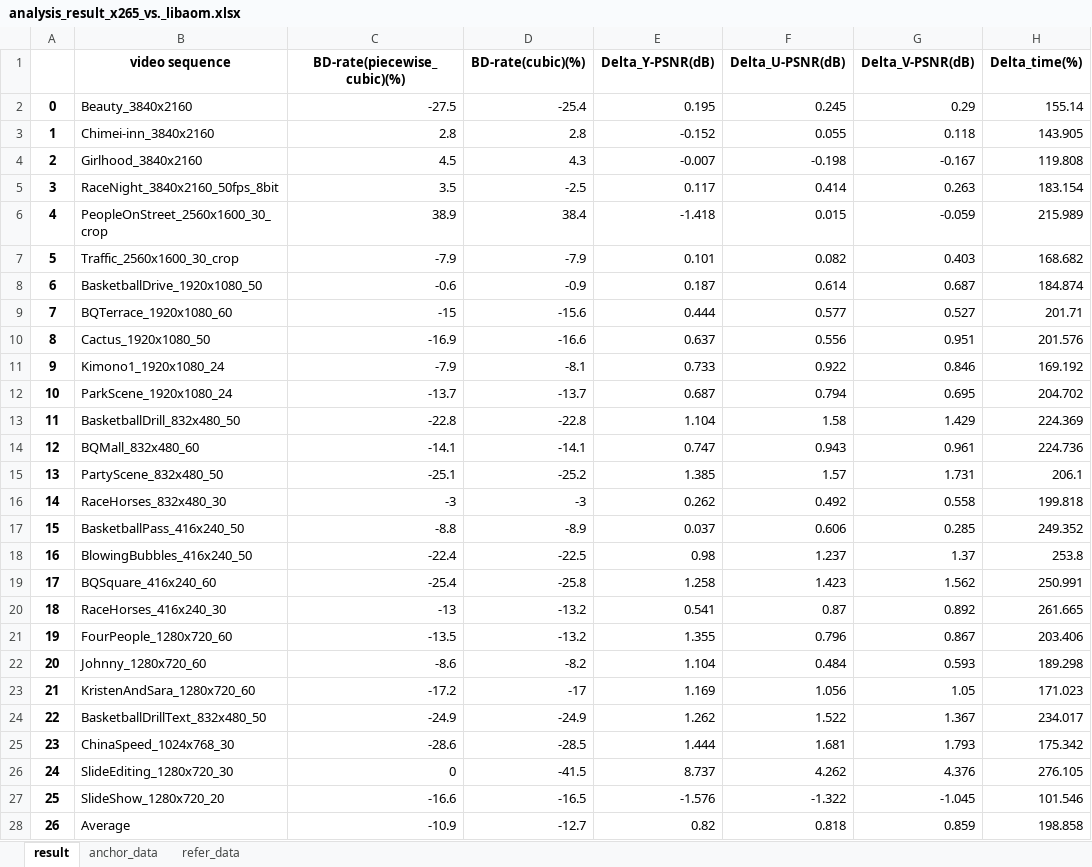
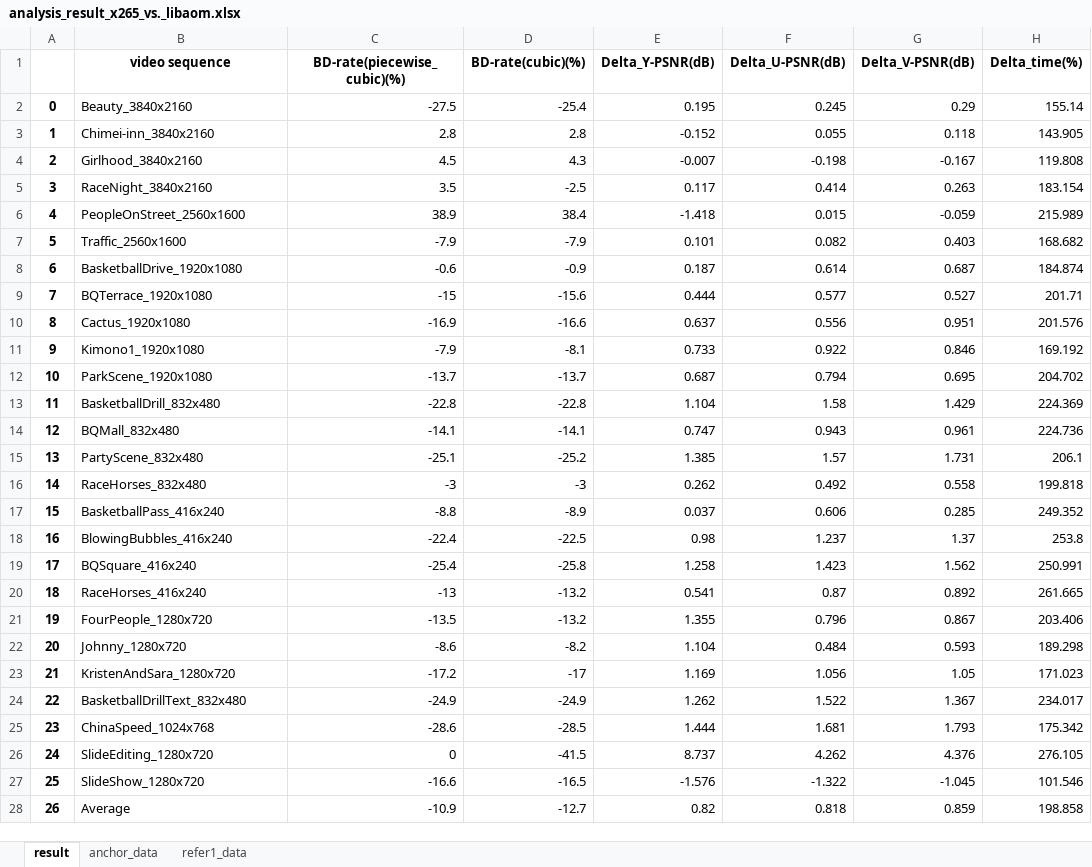
Before and after one commit to soaringleefighting/autoCodecTest, an Excel workbook: scripts/data_analysis/out/analysis_result_x265_vs._libaom.xlsx, sheet result, drawn as a sheet; values as stored, in another font and other column widths than the file's, no borders; charts and pictures not drawn; the diff names each change by its address in the sheet, - before the commit and + after, or states it on an @@ line.

```diff
--- a/scripts/data_analysis/out/analysis_result_x265_vs._libaom.xlsx (sheet result)
+++ b/scripts/data_analysis/out/analysis_result_x265_vs._libaom.xlsx (sheet result)
-sheet tab: refer_data
+sheet tab: refer1_data
-B5 (video sequence): RaceNight_3840x2160_50fps_8bit
+B5 (video sequence): RaceNight_3840x2160
-B6 (video sequence): PeopleOnStreet_2560x1600_30_crop
+B6 (video sequence): PeopleOnStreet_2560x1600
-B7 (video sequence): Traffic_2560x1600_30_crop
+B7 (video sequence): Traffic_2560x1600
-B8 (video sequence): BasketballDrive_1920x1080_50
+B8 (video sequence): BasketballDrive_1920x1080
-B9 (video sequence): BQTerrace_1920x1080_60
+B9 (video sequence): BQTerrace_1920x1080
-B10 (video sequence): Cactus_1920x1080_50
+B10 (video sequence): Cactus_1920x1080
-B11 (video sequence): Kimono1_1920x1080_24
+B11 (video sequence): Kimono1_1920x1080
-B12 (video sequence): ParkScene_1920x1080_24
+B12 (video sequence): ParkScene_1920x1080
-B13 (video sequence): BasketballDrill_832x480_50
+B13 (video sequence): BasketballDrill_832x480
-B14 (video sequence): BQMall_832x480_60
+B14 (video sequence): BQMall_832x480
-B15 (video sequence): PartyScene_832x480_50
+B15 (video sequence): PartyScene_832x480
-B16 (video sequence): RaceHorses_832x480_30
+B16 (video sequence): RaceHorses_832x480
-B17 (video sequence): BasketballPass_416x240_50
+B17 (video sequence): BasketballPass_416x240
-B18 (video sequence): BlowingBubbles_416x240_50
+B18 (video sequence): BlowingBubbles_416x240
-B19 (video sequence): BQSquare_416x240_60
+B19 (video sequence): BQSquare_416x240
-B20 (video sequence): RaceHorses_416x240_30
+B20 (video sequence): RaceHorses_416x240
-B21 (video sequence): FourPeople_1280x720_60
+B21 (video sequence): FourPeople_1280x720
-B22 (video sequence): Johnny_1280x720_60
+B22 (video sequence): Johnny_1280x720
-B23 (video sequence): KristenAndSara_1280x720_60
+B23 (video sequence): KristenAndSara_1280x720
-B24 (video sequence): BasketballDrillText_832x480_50
+B24 (video sequence): BasketballDrillText_832x480
-B25 (video sequence): ChinaSpeed_1024x768_30
+B25 (video sequence): ChinaSpeed_1024x768
-B26 (video sequence): SlideEditing_1280x720_30
+B26 (video sequence): SlideEditing_1280x720
-B27 (video sequence): SlideShow_1280x720_20
+B27 (video sequence): SlideShow_1280x720
```
Also changed, not shown: charts or pictures, scripts/data_analysis/out/analysis_result_x264_vs._uavs3e.xlsx, scripts/data_analysis/out/analysis_result_x264_vs._vvenc.xlsx, 17 other files.
